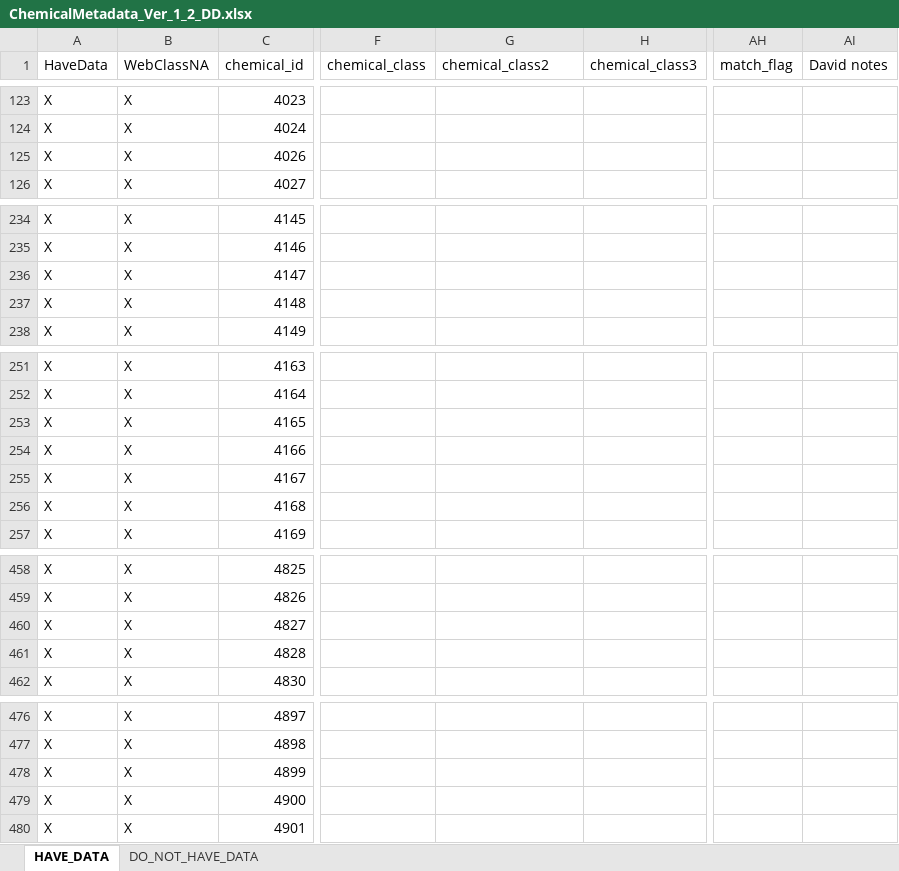
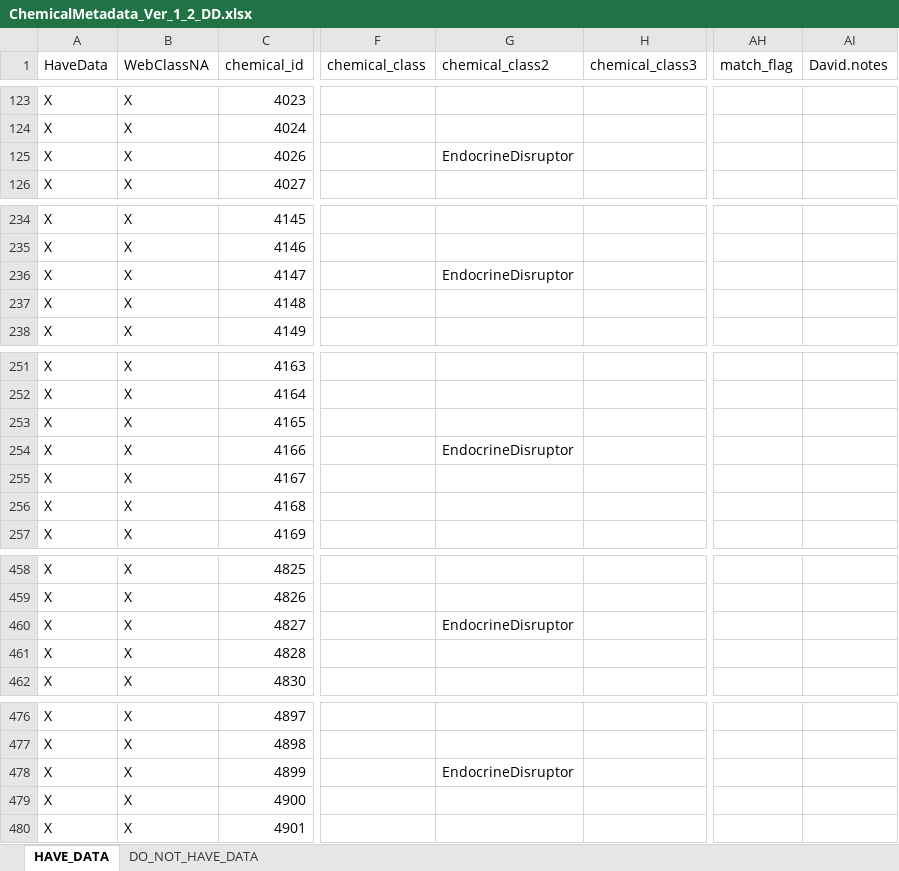
Before and after one commit to PNNL-CompBio/srpAnalytics, an Excel workbook: metadata/ChemicalMetadata_Ver_1_2_DD.xlsx, sheet HAVE_DATA, drawn as a sheet; only a part is shown, gaps mark what is left out; values as stored, in another font and other column widths than the file's, no borders; the diff covers the shown part only; the diff names each change by its address in the sheet, - before the commit and + after, or states it on an @@ line.

```diff
--- a/metadata/ChemicalMetadata_Ver_1_2_DD.xlsx (sheet HAVE_DATA)
+++ b/metadata/ChemicalMetadata_Ver_1_2_DD.xlsx (sheet HAVE_DATA)
-AI1: David notes
+AI1: David.notes
-G125 (chemical_class2): (empty)
+G125 (chemical_class2): EndocrineDisruptor
-G236 (chemical_class2): (empty)
+G236 (chemical_class2): EndocrineDisruptor
-G254 (chemical_class2): (empty)
+G254 (chemical_class2): EndocrineDisruptor
-G460 (chemical_class2): (empty)
+G460 (chemical_class2): EndocrineDisruptor
-G478 (chemical_class2): (empty)
+G478 (chemical_class2): EndocrineDisruptor
```
Also changed, not shown: 18 edited cells and cell formats elsewhere in this sheet, metadata/EndpointMetadata_Ver_1_1.xlsx, 1 other file.
